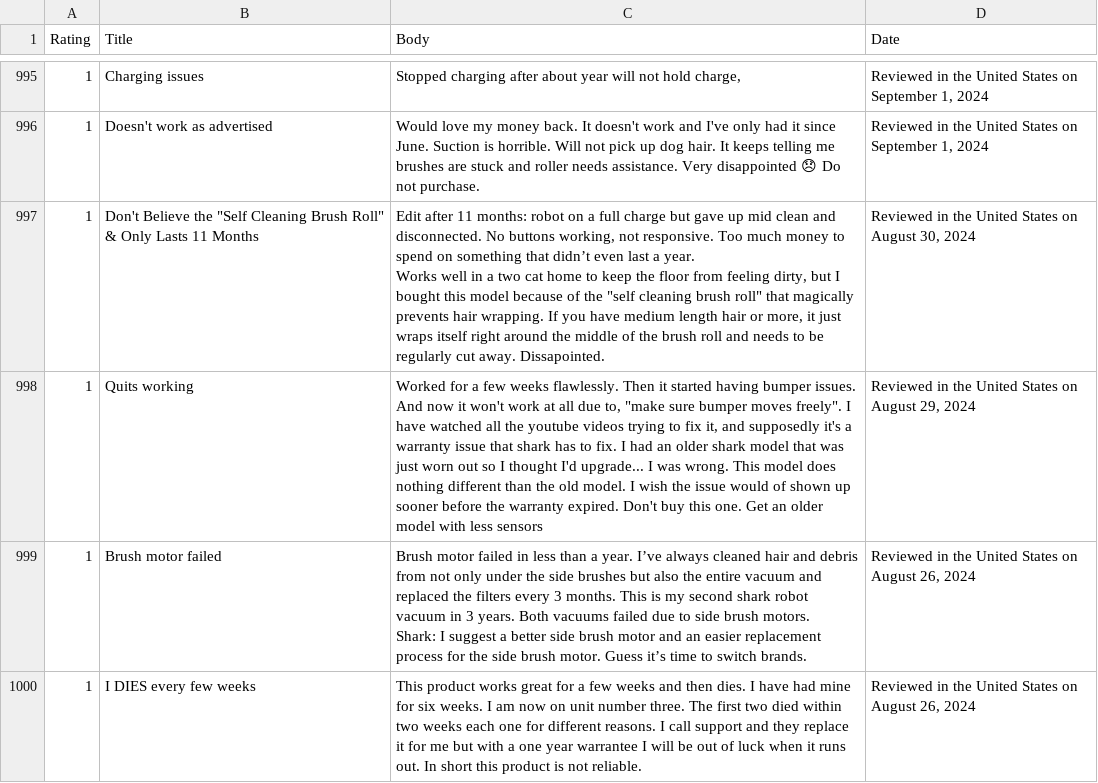
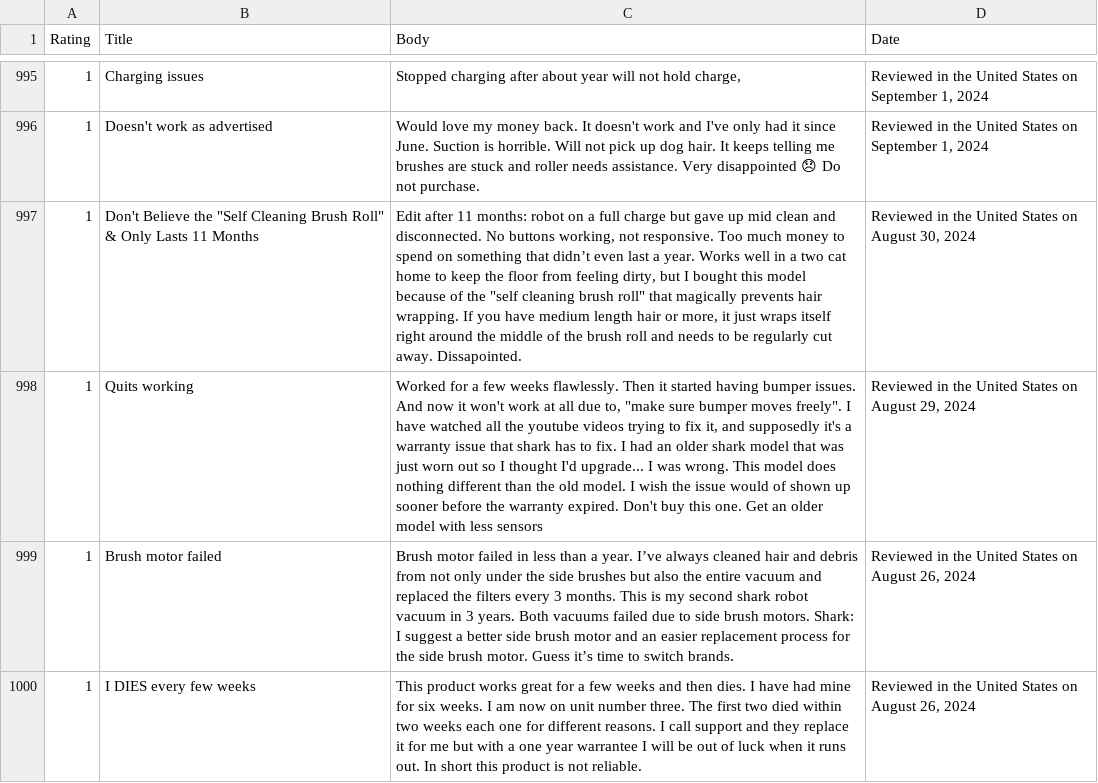
Before and after one commit to emkienfintechstudent/amazon_price_analyst, a CSV file: getData/data/amazon_reviews.csv (was getData/amazon_reviews.csv), drawn as a sheet; only a part is shown, gaps mark what is left out; the diff covers the shown part only; the diff names each change by its address in the sheet, - before the commit and + after, or states it on an @@ line.

```diff
--- a/getData/amazon_reviews.csv
+++ b/getData/data/amazon_reviews.csv
-C997 (Body): …away. Dissapointed.
+C997 (Body): …away. Dissapointed.
-C999 (Body): …switch brands.
+C999 (Body): …switch brands.
```
Also changed, not shown: 3 edited cells elsewhere in this file, getData/data/product_data.csv, 16 other files.
